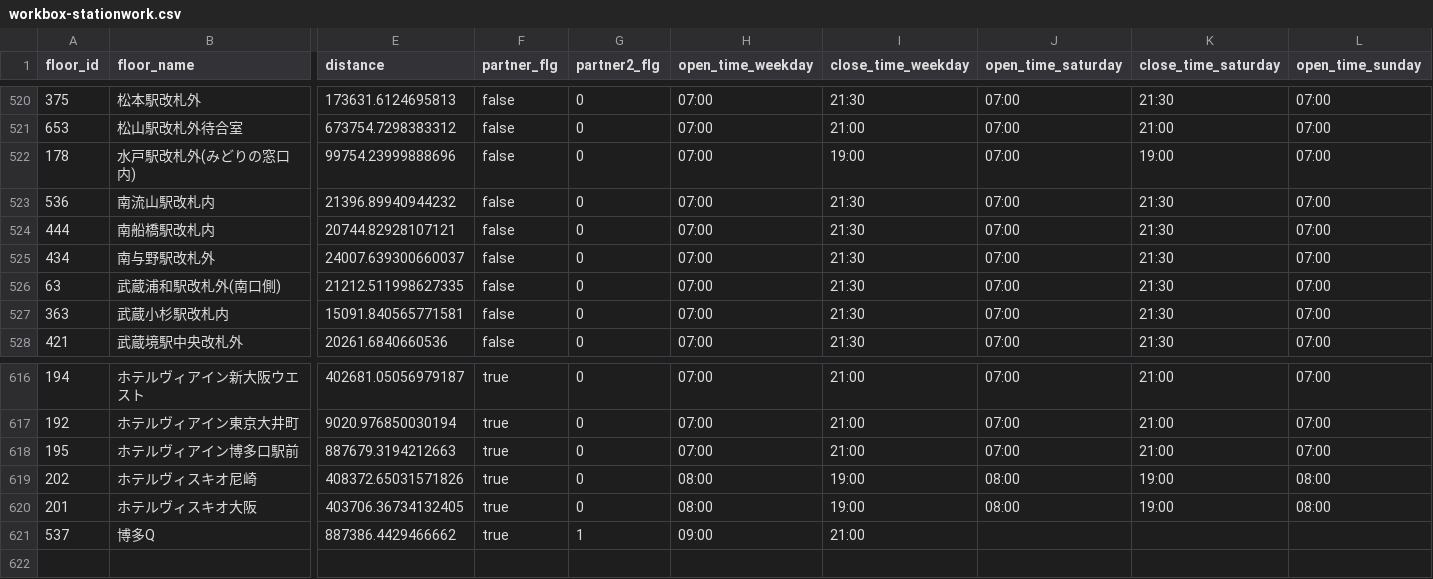
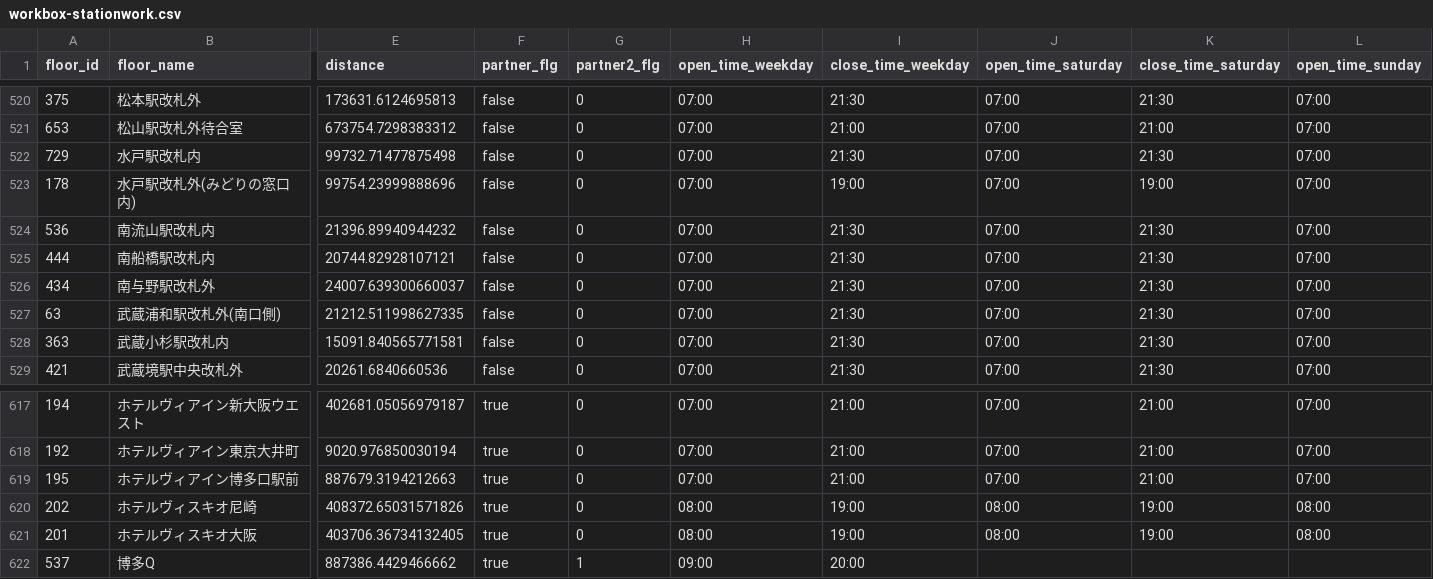
Before and after one commit to code4fukui/workbox, a CSV file: workbox-stationwork.csv, drawn as a sheet; only a part is shown, gaps mark what is left out; addresses are those after the commit; rows hold the shown columns only; the diff names each change by its address in the sheet, - before the commit and + after, or states it on an @@ line.

```diff
--- a/workbox-stationwork.csv
+++ b/workbox-stationwork.csv
+row 522: 729 | 水戸駅改札内 | 99732.71477875498 | false | 0 | 07:00 | 21:30 | 07:00 | 21:30 | 07:00
-I622 (close_time_weekday): 21:00
+I622 (close_time_weekday): 20:00
```
Also changed, not shown: workbox-telecube.csv, 2 other files.
